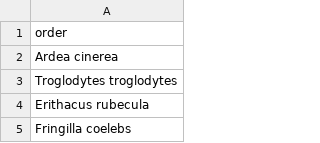
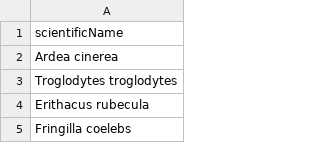
Before and after one commit to juliatdm7/eia__project, a CSV file: data/Birds_North_South.csv, drawn as a sheet; only a part is shown.

```diff
--- a/data/Birds_North_South.csv
+++ b/data/Birds_North_South.csv
@@ -1,2 +1,2 @@
-"order"
+"scientificName"
 "Ardea cinerea"
```
Also changed, not shown: 1 other file.
